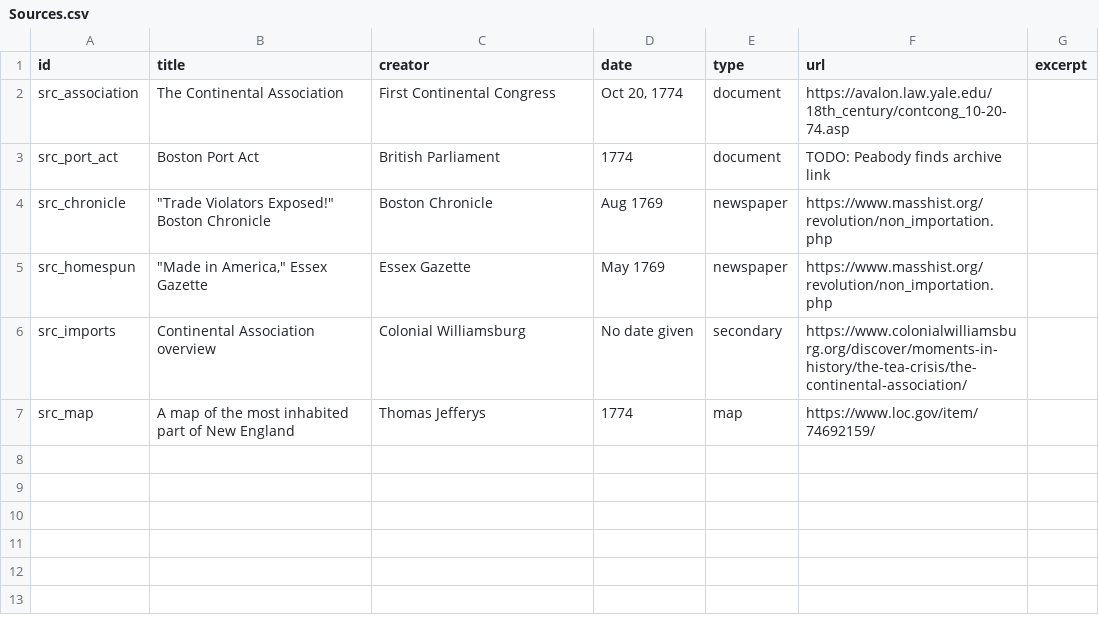
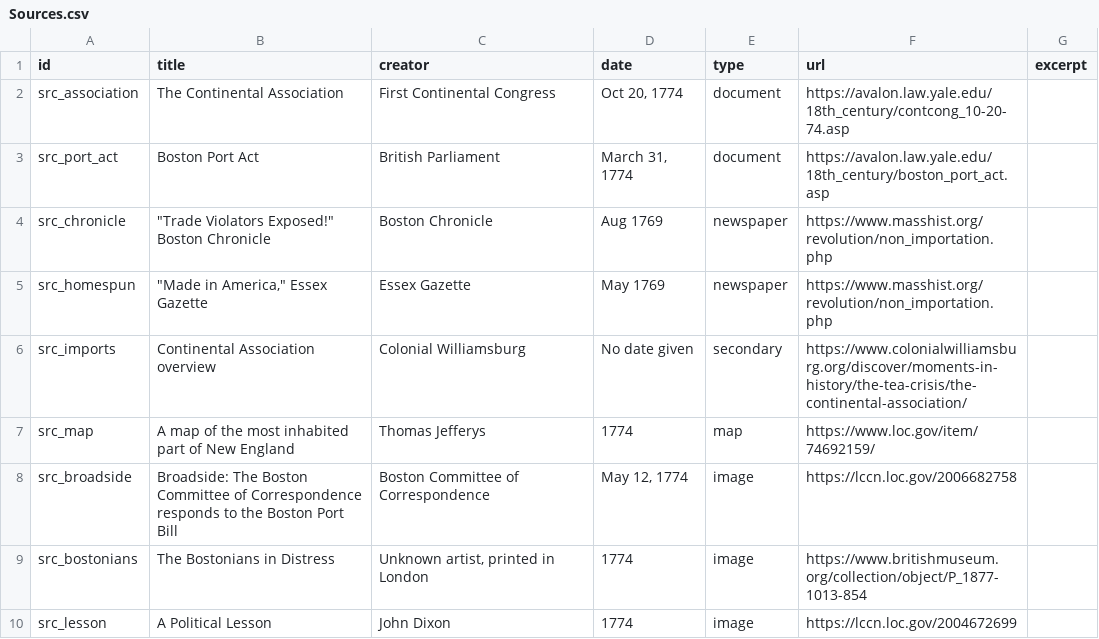
Before and after one commit to juliaktzr/witness-to-history, a CSV file: content/sheets/rev_1775_boycott/Sources.csv, drawn as a sheet.

```diff
--- a/content/sheets/rev_1775_boycott/Sources.csv
+++ b/content/sheets/rev_1775_boycott/Sources.csv
@@ -2,3 +2,3 @@ id,title,creator,date,type,url,excerpt
 src_association,The Continental Association,First Continental Congress,"Oct 20, 1774",document,https://avalon.law.yale.edu/18th_century/contcong_10-20-74.asp,
-src_port_act,Boston Port Act,British Parliament,1774,document,TODO: Peabody finds archive link,
+src_port_act,Boston Port Act,British Parliament,"March 31, 1774",document,https://avalon.law.yale.edu/18th_century/boston_port_act.asp,
 src_chronicle,"""Trade Violators Exposed!"" Boston Chronicle",Boston Chronicle,Aug 1769,newspaper,https://www.masshist.org/revolution/non_importation.php,
@@ -7 +7,4 @@ src_imports,Continental Association overview,Colonial Williamsburg,No date given
 src_map,A map of the most inhabited part of New England,Thomas Jefferys,1774,map,https://www.loc.gov/item/74692159/,
+src_broadside,Broadside: The Boston Committee of Correspondence responds to the Boston Port Bill,Boston Committee of Correspondence,"May 12, 1774",image,https://lccn.loc.gov/2006682758,
+src_bostonians,The Bostonians in Distress,"Unknown artist, printed in London",1774,image,https://www.britishmuseum.org/collection/object/P_1877-1013-854,
+src_lesson,A Political Lesson,John Dixon,1774,image,https://lccn.loc.gov/2004672699,
```
Also changed, not shown: content/sheets/rev_1775_boycott/Briefing.csv, content/sheets/rev_1775_boycott/Scenario.csv, 9 other files.
